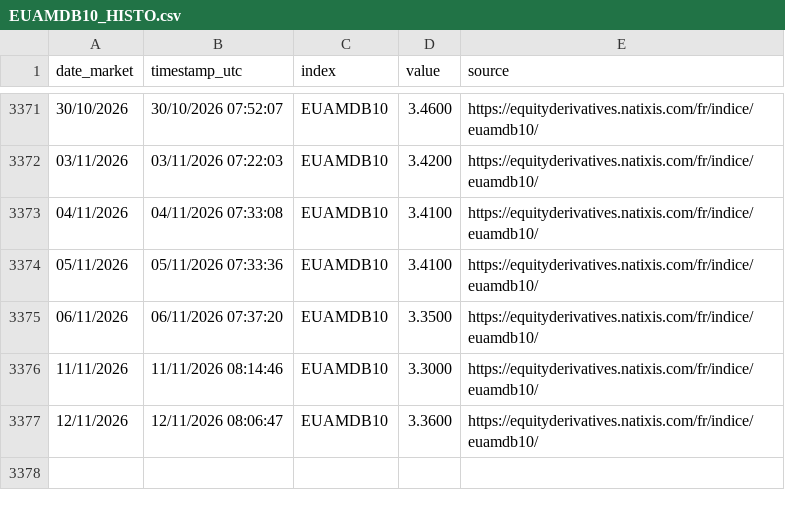
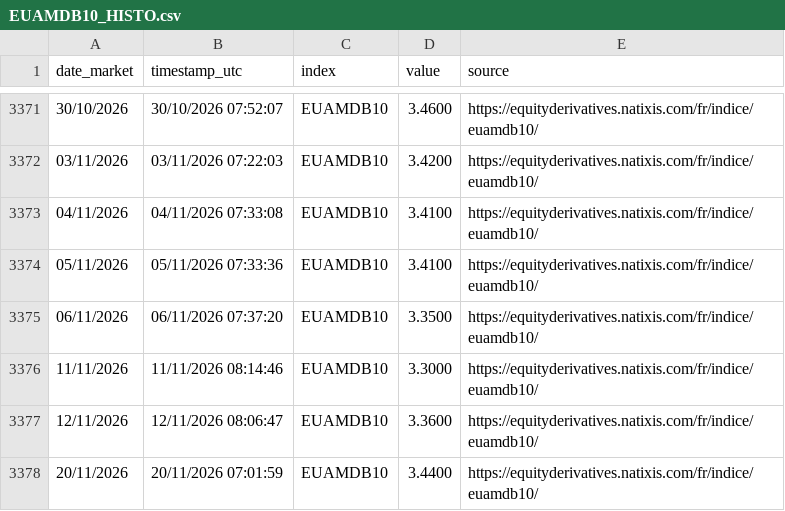
Before and after one commit to D1gD33p3r/EUAMDB10_REFRESHER, a CSV file: data/EUAMDB10_HISTO.csv, drawn as a sheet; only a part is shown, gaps mark what is left out.

```diff
--- a/data/EUAMDB10_HISTO.csv
+++ b/data/EUAMDB10_HISTO.csv
@@ -3377 +3377,2 @@ date_market;timestamp_utc;index;value;source
 12/11/2026;12/11/2026 08:06:47;EUAMDB10;3.3600;https://equityderivatives.natixis.com/fr/indice/euamdb10/
+20/11/2026;20/11/2026 07:01:59;EUAMDB10;3.4400;https://equityderivatives.natixis.com/fr/indice/euamdb10/
```
Also changed, not shown: 3 other files.
